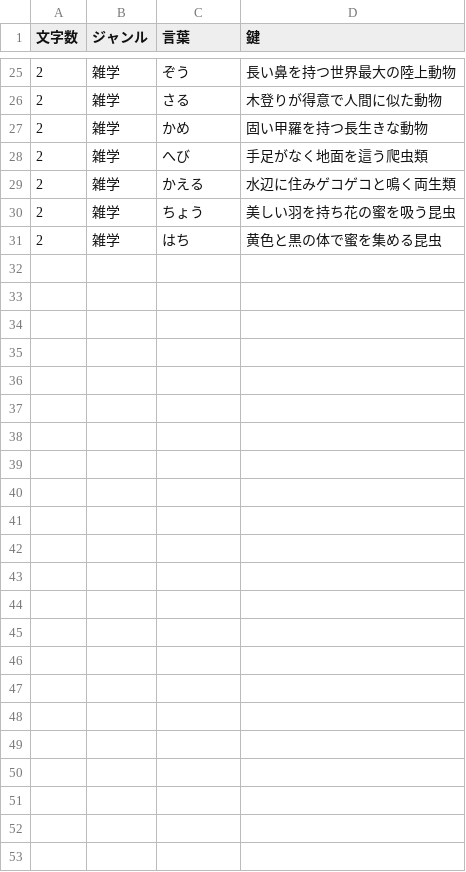
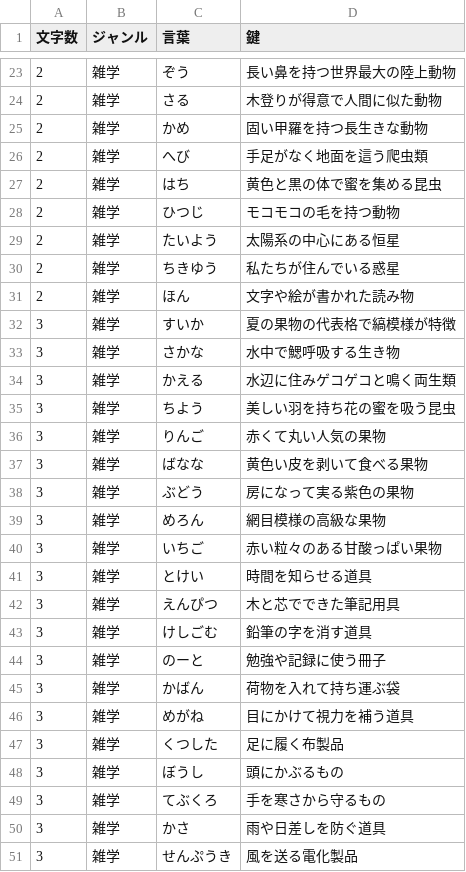
Before and after one commit to mkt918/051_crossword, a CSV file: public/questions.csv, drawn as a sheet; only a part is shown, gaps mark what is left out; removed rows and columns are numbered as before the commit, all else as after; the diff covers the shown part only; the diff names each change by its address in the sheet, - before the commit and + after, or states it on an @@ line.

```diff
--- a/public/questions.csv
+++ b/public/questions.csv
-row 29: 2 | 雑学 | かえる | 水辺に住みゲコゲコと鳴く両生類
-row 30: 2 | 雑学 | ちょう | 美しい羽を持ち花の蜜を吸う昆虫
+row 28: 2 | 雑学 | ひつじ | モコモコの毛を持つ動物
+row 29: 2 | 雑学 | たいよう | 太陽系の中心にある恒星
+row 30: 2 | 雑学 | ちきゆう | 私たちが住んでいる惑星
+row 31: 2 | 雑学 | ほん | 文字や絵が書かれた読み物
+row 32: 3 | 雑学 | すいか | 夏の果物の代表格で縞模様が特徴
+row 33: 3 | 雑学 | さかな | 水中で鰓呼吸する生き物
+row 34: 3 | 雑学 | かえる | 水辺に住みゲコゲコと鳴く両生類
+row 35: 3 | 雑学 | ちよう | 美しい羽を持ち花の蜜を吸う昆虫
+row 36: 3 | 雑学 | りんご | 赤くて丸い人気の果物
+row 37: 3 | 雑学 | ばなな | 黄色い皮を剥いて食べる果物
+row 38: 3 | 雑学 | ぶどう | 房になって実る紫色の果物
+row 39: 3 | 雑学 | めろん | 網目模様の高級な果物
+row 40: 3 | 雑学 | いちご | 赤い粒々のある甘酸っぱい果物
+row 41: 3 | 雑学 | とけい | 時間を知らせる道具
+row 42: 3 | 雑学 | えんぴつ | 木と芯でできた筆記用具
+row 43: 3 | 雑学 | けしごむ | 鉛筆の字を消す道具
+row 44: 3 | 雑学 | のーと | 勉強や記録に使う冊子
+row 45: 3 | 雑学 | かばん | 荷物を入れて持ち運ぶ袋
+row 46: 3 | 雑学 | めがね | 目にかけて視力を補う道具
+row 47: 3 | 雑学 | くつした | 足に履く布製品
+row 48: 3 | 雑学 | ぼうし | 頭にかぶるもの
+row 49: 3 | 雑学 | てぶくろ | 手を寒さから守るもの
+row 50: 3 | 雑学 | かさ | 雨や日差しを防ぐ道具
+row 51: 3 | 雑学 | せんぷうき | 風を送る電化製品
```
Also changed, not shown: 2 removed rows elsewhere in this file.
